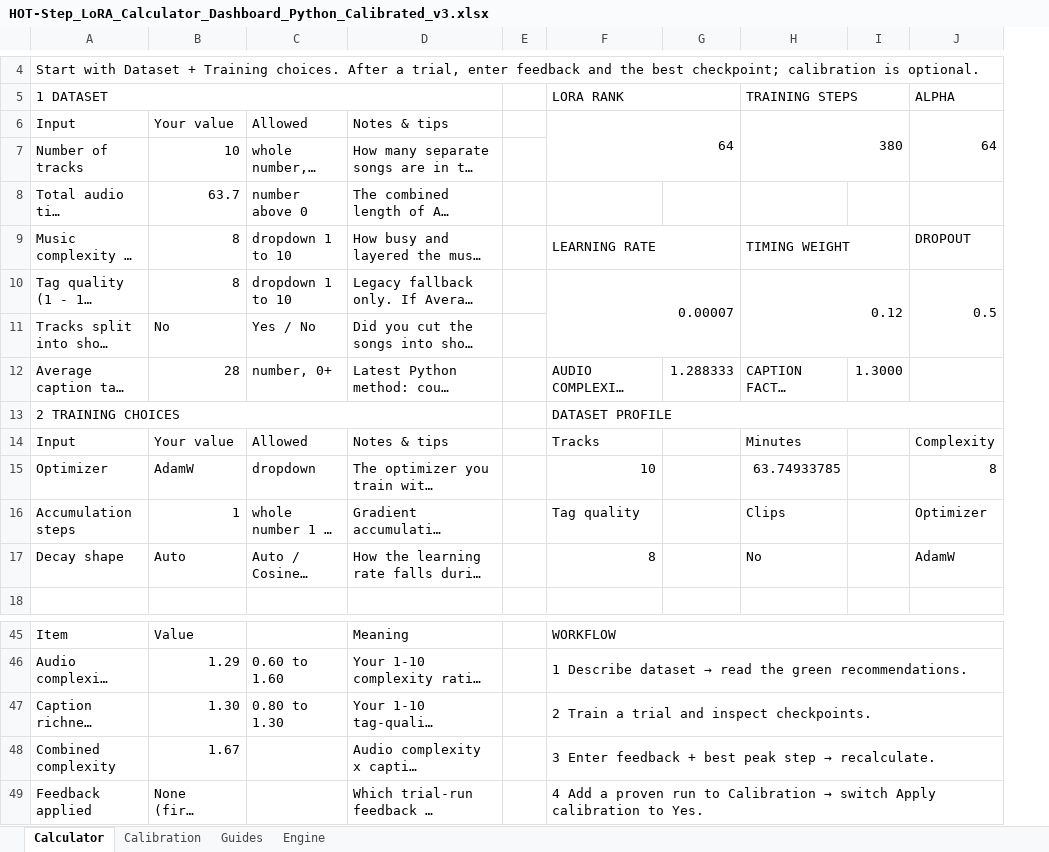
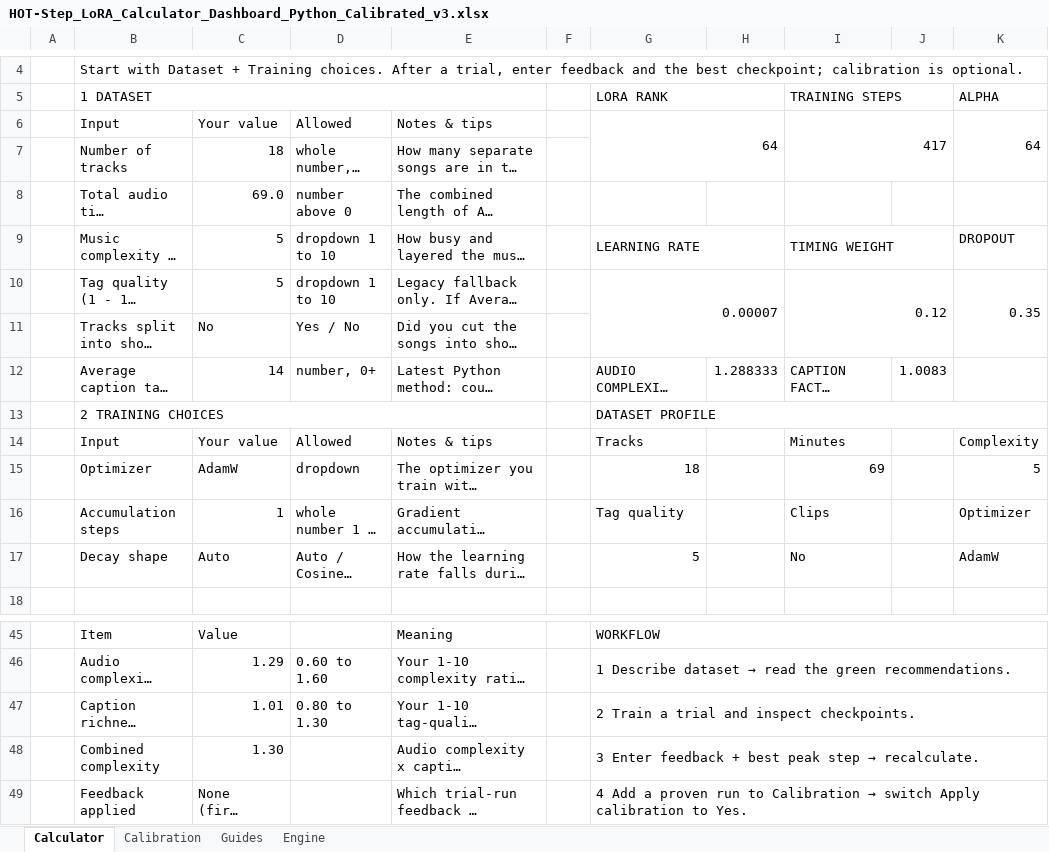
Before and after one commit to Helikaon23s/Yue2-HotStep_Lora_Settings_Calculator, an Excel workbook: HOT-Step_LoRA_Calculator_Dashboard_Python_Calibrated_v3.xlsx, sheet Calculator, drawn as a sheet; only a part is shown, gaps mark what is left out; long unchanged cells end in …; values as stored, in another font and other column widths than the file's, no cell formats; addresses are those after the commit; the diff covers the shown part only; the diff names each change by its address in the sheet, - before the commit and + after, or states it on an @@ line.

```diff
--- a/HOT-Step_LoRA_Calculator_Dashboard_Python_Calibrated_v3.xlsx (sheet Calculator)
+++ b/HOT-Step_LoRA_Calculator_Dashboard_Python_Calibrated_v3.xlsx (sheet Calculator)
+column A, empty
-I6 (TRAINING STEPS): 380
+I6 (TRAINING STEPS): 417
-C7: 10
+C7: 18
-C8: 63.7
+C8: 69.0
-C9:C10: 8
+C9:C10: 5
-K10 (ALPHA): 0.5
+K10 (ALPHA): 0.35
-C12: 28
+C12: 14
-J12: 1.3000
+J12: 1.0083
-G15 (LORA RANK): 10
+G15 (LORA RANK): 18
-I15 (TRAINING STEPS): 63.74933785
+I15 (TRAINING STEPS): 69
-K15 (ALPHA): 8
+K15 (ALPHA): 5
-G17 (LORA RANK): 8
+G17 (LORA RANK): 5
-C47: 1.30
+C47: 1.01
-C48: 1.67
+C48: 1.30
```
Also changed, not shown: 9 edited cells elsewhere in this sheet, sheet Engine, sheet Calibration, sheet Guides, cell formats, formulas that keep their value.
